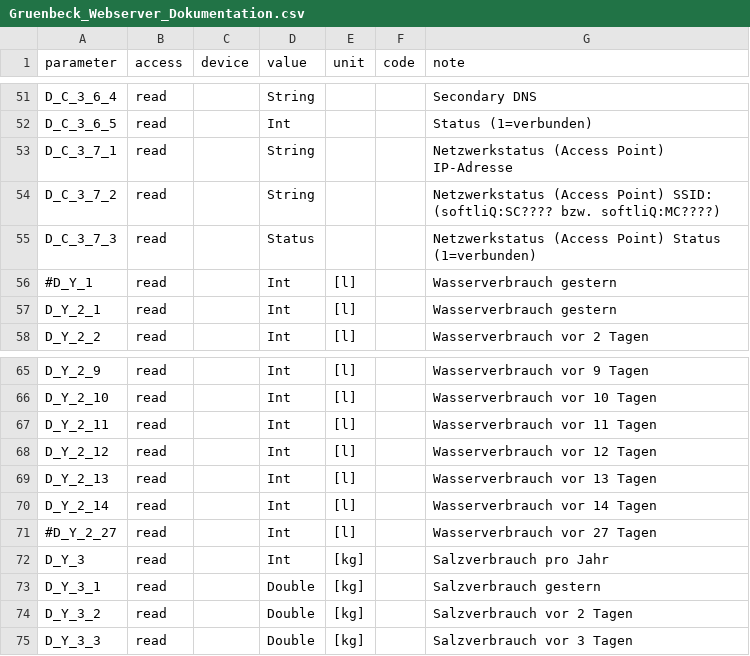
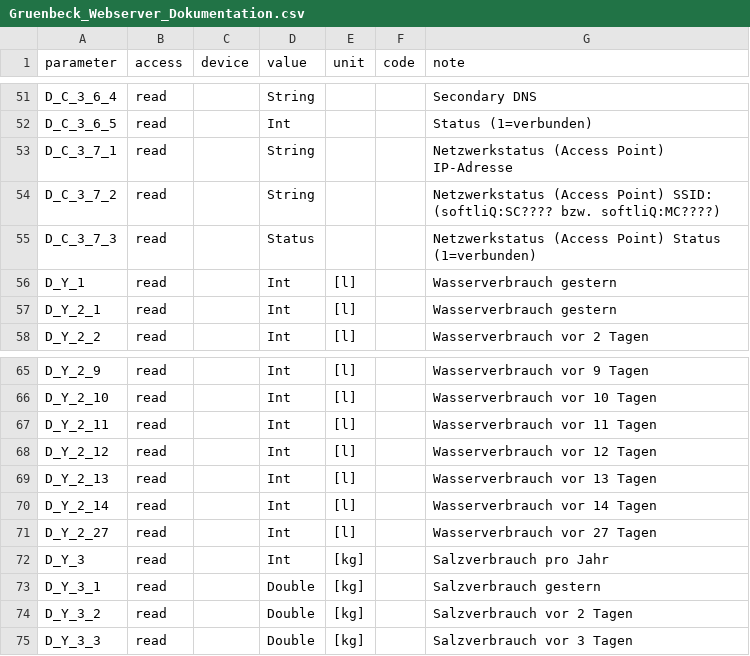
Before and after one commit to xancoder/gruenbeck, a CSV file: assets/Gruenbeck_Webserver_Dokumentation.csv, drawn as a sheet; only a part is shown, gaps mark what is left out.

Commit message:
refactor(collector): request the 14-day memory explicitly and uncomment all documented parameters

```diff
--- a/assets/Gruenbeck_Webserver_Dokumentation.csv
+++ b/assets/Gruenbeck_Webserver_Dokumentation.csv
@@ -97,3 +97,3 @@ D_C_3_7_2,read,,String,,,Netzwerkstatus (Access Point) SSID: (softliQ:SC???? bzw
 D_C_3_7_3,read,,Status,,,Netzwerkstatus (Access Point) Status (1=verbunden)
-#D_Y_1,read,,Int,[l],,Wasserverbrauch gestern
+D_Y_1,read,,Int,[l],,Wasserverbrauch gestern
 D_Y_2_1,read,,Int,[l],,Wasserverbrauch gestern
@@ -112,3 +112,3 @@ D_Y_2_13,read,,Int,[l],,Wasserverbrauch vor 13 Tagen
 D_Y_2_14,read,,Int,[l],,Wasserverbrauch vor 14 Tagen
-#D_Y_2_27,read,,Int,[l],,Wasserverbrauch vor 27 Tagen
+D_Y_2_27,read,,Int,[l],,Wasserverbrauch vor 27 Tagen
 D_Y_3,read,,Int,[kg],,Salzverbrauch pro Jahr
```
Also changed, not shown: assets/Gruenbeck_Webserver_Dokumentation.tsv, 2 other files.
